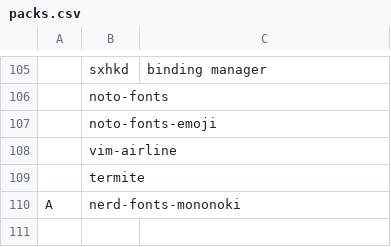
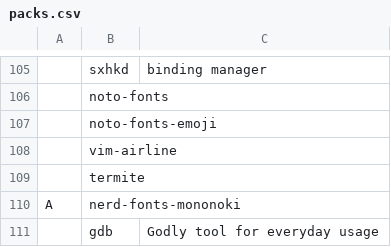
Before and after one commit to mrkatebzadeh/Siarch, a CSV file: packs.csv, drawn as a sheet; only a part is shown, gaps mark what is left out; the diff names each change by its address in the sheet, - before the commit and + after, or states it on an @@ line.

```diff
--- a/packs.csv
+++ b/packs.csv
+row 111:  | gdb | Godly tool for everyday usage
```
Also changed, not shown: 1 other file.
